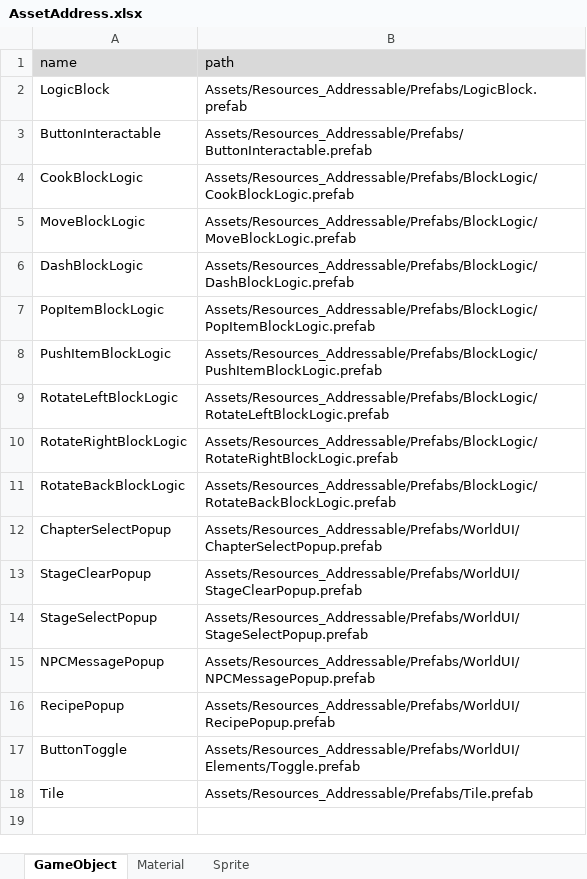
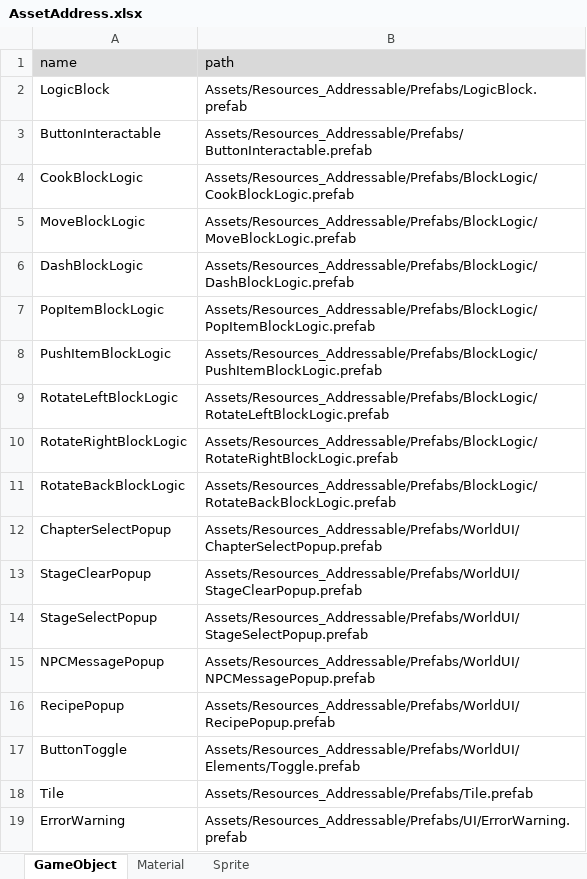
Before and after one commit to Ludning/ProjectVCG, an Excel workbook: Assets/Resources/Xlsx/AssetAddress.xlsx, sheet GameObject, drawn as a sheet; values as stored, in another font and other column widths than the file's, no borders; the diff names each change by its address in the sheet, - before the commit and + after, or states it on an @@ line.

```diff
--- a/Assets/Resources/Xlsx/AssetAddress.xlsx (sheet GameObject)
+++ b/Assets/Resources/Xlsx/AssetAddress.xlsx (sheet GameObject)
+row 19: ErrorWarning | Assets/Resources_Addressable/Prefabs/UI/ErrorWarning.prefab
```
Also changed, not shown: sheet Material, Assets/Resources/Xlsx/GameData.xlsx, 18 other files.
